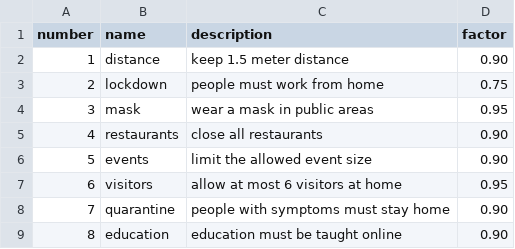
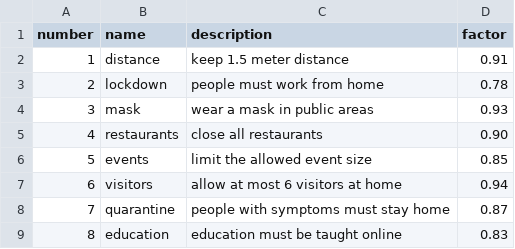
Before and after one commit to dennis1611/PandemicPanic, a CSV file: project/source_data/measures_data_simple.csv, drawn as a sheet.

Commit message:
18 first round of balancing measures.

```diff
--- a/project/source_data/measures_data_simple.csv
+++ b/project/source_data/measures_data_simple.csv
@@ -1,9 +1,9 @@
 number,name,description,factor
-1,distance,keep 1.5 meter distance,0.90
-2,lockdown,people must work from home,0.75
-3,mask,wear a mask in public areas,0.95
+1,distance,keep 1.5 meter distance,0.91
+2,lockdown,people must work from home,0.78
+3,mask,wear a mask in public areas,0.93
 4,restaurants,close all restaurants,0.90
-5,events,limit the allowed event size,0.90
-6,visitors,allow at most 6 visitors at home,0.95
-7,quarantine,people with symptoms must stay home,0.90
-8,education,education must be taught online,0.90
+5,events,limit the allowed event size,0.85
+6,visitors,allow at most 6 visitors at home,0.94
+7,quarantine,people with symptoms must stay home,0.87
+8,education,education must be taught online,0.83
```
Also changed, not shown: 2 other files.
